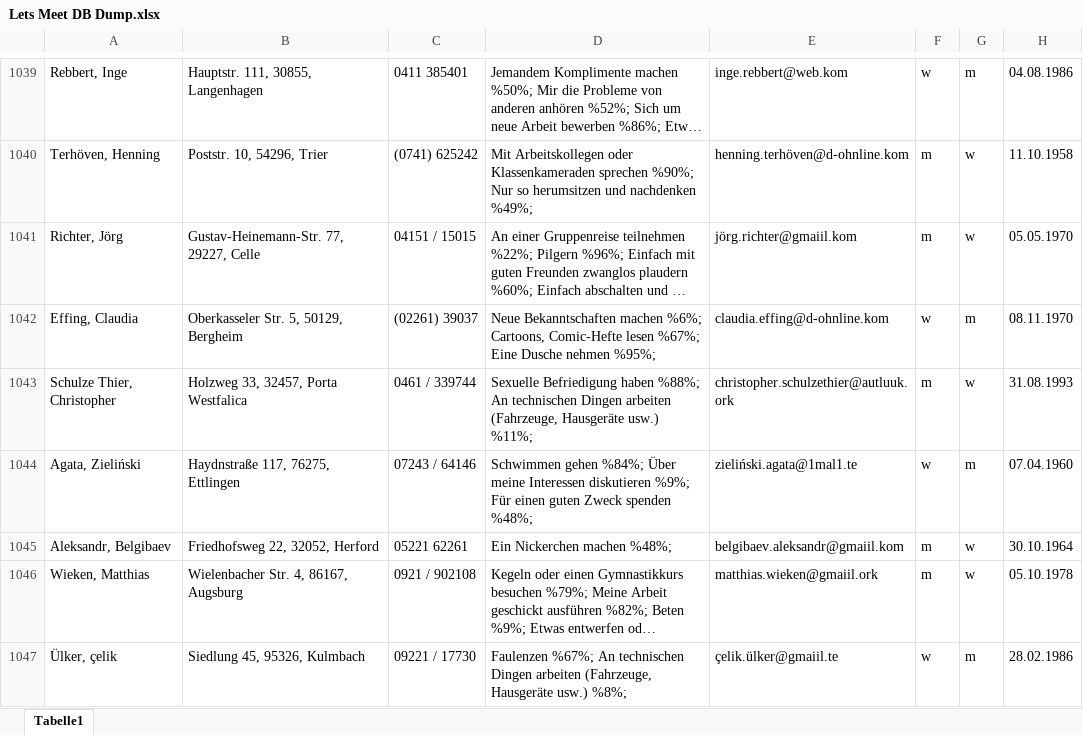
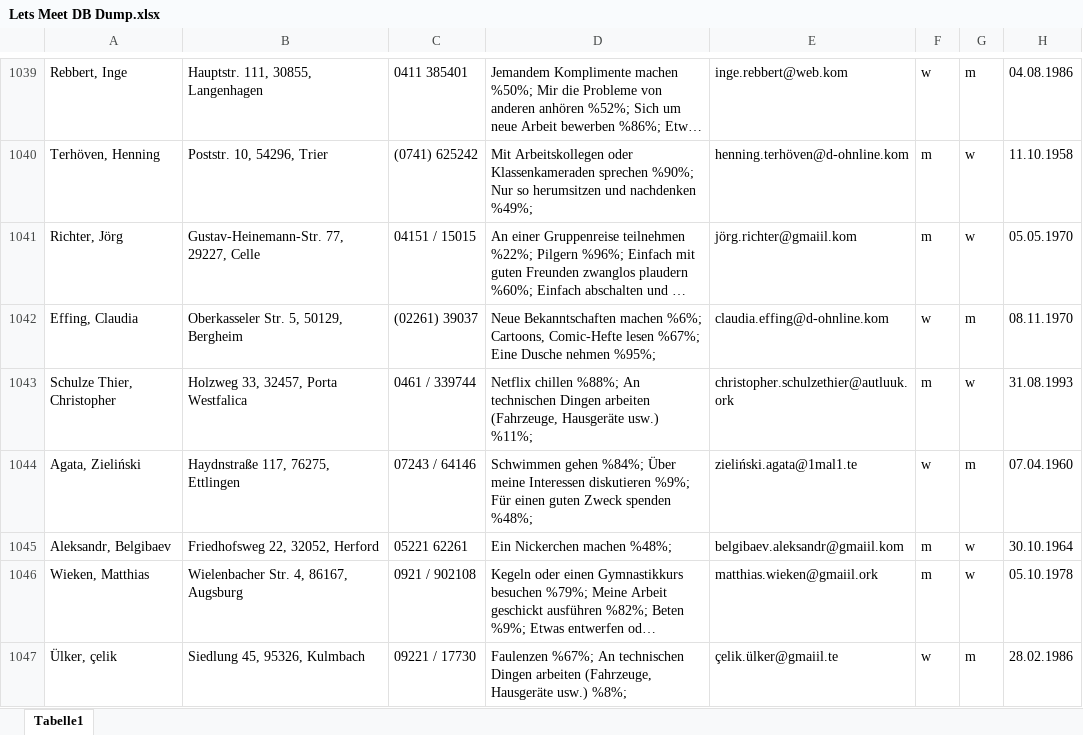
Before and after one commit to wimwenigerkind/LetsMeet, an Excel workbook: Lets Meet DB Dump.xlsx, sheet Tabelle1, drawn as a sheet; only a part is shown, gaps mark what is left out; long unchanged cells end in …; values as stored, in another font and other column widths than the file's, no borders; the diff covers the shown part only; the diff names each change by its address in the sheet, - before the commit and + after, or states it on an @@ line.

Commit message:
changed excel

```diff
--- a/Lets Meet DB Dump.xlsx (sheet Tabelle1)
+++ b/Lets Meet DB Dump.xlsx (sheet Tabelle1)
-D1043: Sexuelle Befriedigung haben %88%; An…
+D1043: Netflix chillen %88%; An…
```
Also changed, not shown: 53 edited cells elsewhere in this sheet.
